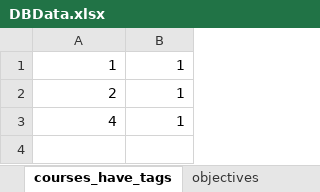
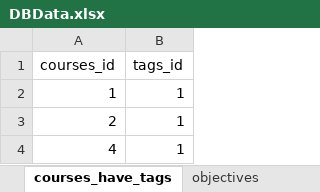
Before and after one commit to Stoyan-Gyul/Poodle-e-Learning-Platform, an Excel workbook: DBData.xlsx, sheet courses_have_tags, drawn as a sheet; values as stored, in another font and other column widths than the file's, no borders; the diff names each change by its address in the sheet, - before the commit and + after, or states it on an @@ line.

```diff
--- a/DBData.xlsx (sheet courses_have_tags)
+++ b/DBData.xlsx (sheet courses_have_tags)
+row 1: courses_id | tags_id
```
Also changed, not shown: sheet users, sheet courses, sheet sections, sheet users_have_courses, sheet teachers, sheet tags, 2 more sheets, 2 other files.
